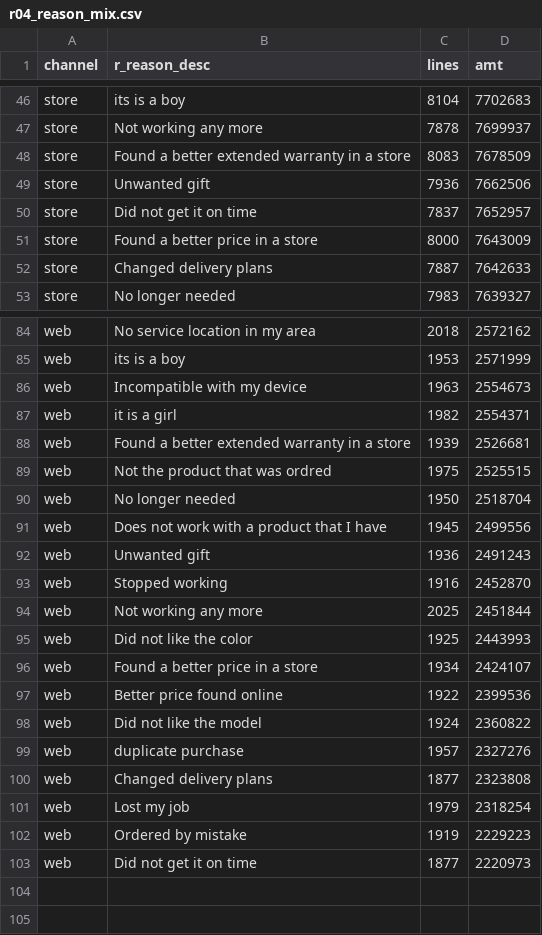
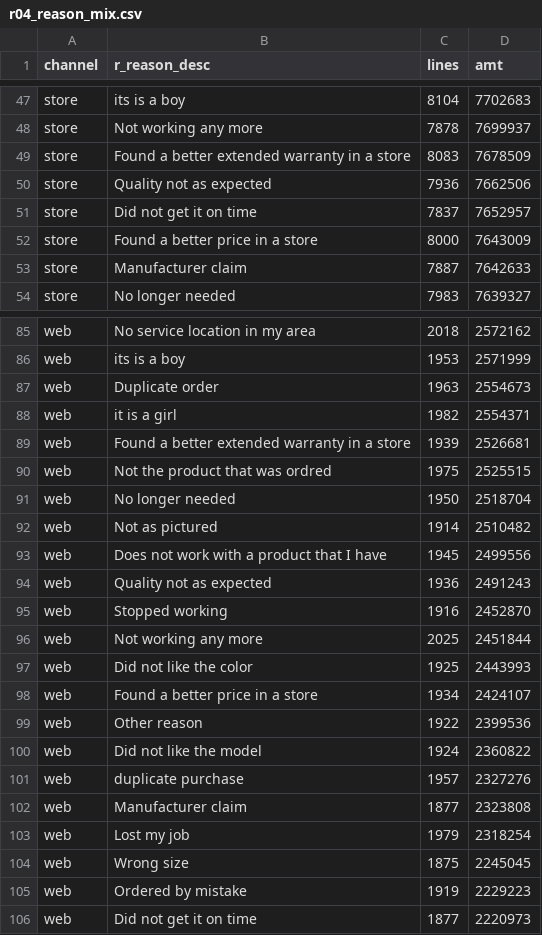
Before and after one commit to Collite/hartland, a CSV file: data/recon/results-us/r04_reason_mix.csv, drawn as a sheet; only a part is shown, gaps mark what is left out; the diff covers the shown part only.

Commit message:
feat(p1-s6): R0 freeze, versioned dumps, restore-verify — Phase 1 DONE
Stage 1.6 of the Phase-1 build plan (phase-closing stage).

- data/recon/R0.md: the frozen number table, both worlds. Notable finding:
  the seed's own weeks-32-48 window (not calendar H2) hits the spec'd
  "-10..12%" range exactly (-10.62%), resolving the Appendix B tension
  documented in Stage 1.3's commit -- the briefing KPI should lead with that
  window, not calendar H2 (-8.65%).
- pg_dump'd both worlds -> tpcds-staging/hartland/{us,cz}/hartland_{us,cz}-
  demo-20260718.dump; sha256 + row-count manifest in
  data/recon/dump-manifest.md. Restore-verified both on throwaway DBs --
  recon output byte-identical to the frozen results-{us,cz}/ baselines.
- design/demo-transcript.md copied into this repo (BM-9) with every <R0>
  placeholder filled from live queries, plus a new Appendix C: the full
  Czech mirror (BM-8 one-locale-per-delivery), R0 in CZK.
- data/README.md: the DR/rebuild recipe (Stage 1.6 T5) -- every world is
  reproducible from tpc-ds-1g + committed scripts; the CZ pre-seed state was
  deliberately not separately snapshotted since steps 1-4 are fully
  deterministic (the spec's own allowed fallback).

Phase 1 DONE bar: both dumps restore clean and match R0 (T6, verified) *
catalog integrity + bilingual coverage green on both (Stage 1.2/1.4) * US
story numbers unchanged from the 2026-07-09 baseline (Stage 1.2 T3) * US<->CZ
story shape matches in % (Stage 1.5 T6) * DR snapshot + rebuild recipe
retained (data/dr-snapshots.md, data/README.md) * dumps pinned
(dump-manifest.md) -- satisfies Phase 3 G3 and the shared hartland-pg
fixture source of truth (BM-10).

```diff
--- a/data/recon/results-us/r04_reason_mix.csv
+++ b/data/recon/results-us/r04_reason_mix.csv
@@ -48,6 +49,6 @@ store,Not working any more
 store,Found a better extended warranty in a store                                                         ,8083,7678509
-store,Unwanted gift                                                                                       ,7936,7662506
+store,Quality not as expected                                                                             ,7936,7662506
 store,Did not get it on time                                                                              ,7837,7652957
 store,Found a better price in a store                                                                     ,8000,7643009
-store,Changed delivery plans                                                                              ,7887,7642633
+store,Manufacturer claim                                                                                  ,7887,7642633
 store,No longer needed                                                                                    ,7983,7639327
@@ -85,3 +86,3 @@ web,No service location in my area
 web,its is a boy                                                                                        ,1953,2571999
-web,Incompatible with my device                                                                         ,1963,2554673
+web,Duplicate order                                                                                     ,1963,2554673
 web,it is a girl                                                                                        ,1982,2554371
@@ -90,4 +91,5 @@ web,Not the product that was ordred
 web,No longer needed                                                                                    ,1950,2518704
+web,Not as pictured                                                                                     ,1914,2510482
 web,Does not work with a product that I have                                                            ,1945,2499556
-web,Unwanted gift                                                                                       ,1936,2491243
+web,Quality not as expected                                                                             ,1936,2491243
 web,Stopped working                                                                                     ,1916,2452870
@@ -96,7 +98,8 @@ web,Did not like the color
 web,Found a better price in a store                                                                     ,1934,2424107
-web,Better price found online                                                                           ,1922,2399536
+web,Other reason                                                                                        ,1922,2399536
 web,Did not like the model                                                                              ,1924,2360822
 web,duplicate purchase                                                                                  ,1957,2327276
-web,Changed delivery plans                                                                              ,1877,2323808
+web,Manufacturer claim                                                                                  ,1877,2323808
 web,Lost my job                                                                                         ,1979,2318254
+web,Wrong size                                                                                          ,1875,2245045
 web,Ordered by mistake                                                                                  ,1919,2229223
```
Also changed, not shown: 4 added rows, 3 removed rows and 18 edited cells elsewhere in this file, 4 other files.
